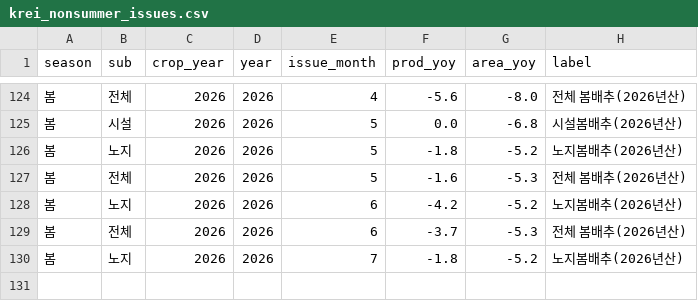
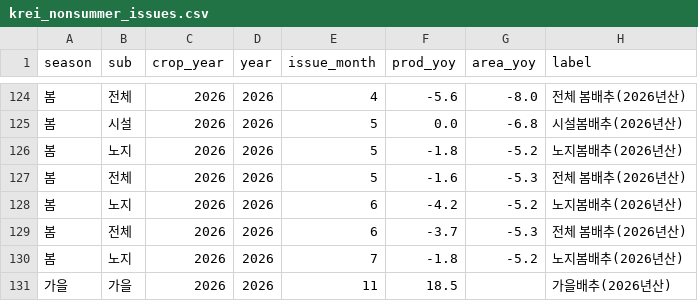
Before and after one commit to t4nvv48fgv-lgtm/cabbage-surge, a CSV file: data/ext/krei_nonsummer_issues.csv, drawn as a sheet; only a part is shown, gaps mark what is left out.

```diff
--- a/data/ext/krei_nonsummer_issues.csv
+++ b/data/ext/krei_nonsummer_issues.csv
@@ -130 +130,2 @@
 봄,노지,2026,2026,7,-1.8,-5.2,노지봄배추(2026년산)
+가을,가을,2026,2026,11,18.5,,가을배추(2026년산)
```
Also changed, not shown: data/raw/clean_daily.csv, data/raw/garak_daily.csv, 4 other files.
